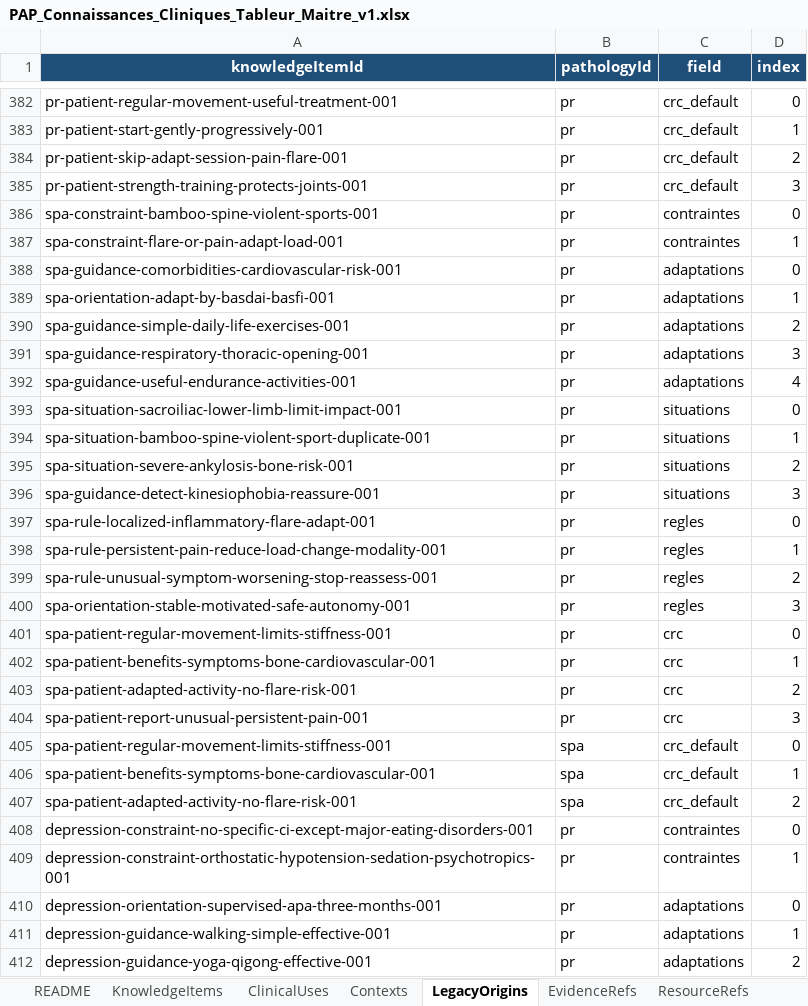
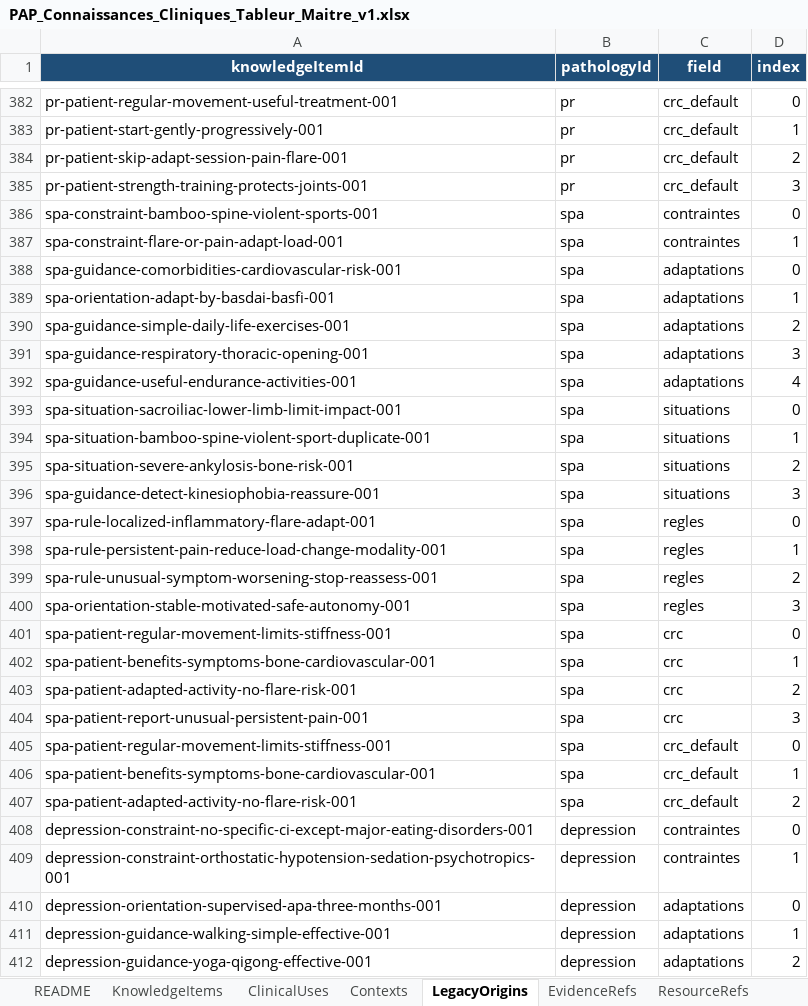
Before and after one commit to AbBe-web/PAP-Plateforme-dev, an Excel workbook: data/clinical-knowledge/PAP_Connaissances_Cliniques_Tableur_Maitre_v1.xlsx, sheet LegacyOrigins, drawn as a sheet; only a part is shown, gaps mark what is left out; values as stored, in another font and other column widths than the file's, no borders; table styles not drawn; the diff covers the shown part only; the diff names each change by its address in the sheet, - before the commit and + after, or states it on an @@ line.

Commit message:
fix(clinical-knowledge): correct pathology context links

```diff
--- a/data/clinical-knowledge/PAP_Connaissances_Cliniques_Tableur_Maitre_v1.xlsx (sheet LegacyOrigins)
+++ b/data/clinical-knowledge/PAP_Connaissances_Cliniques_Tableur_Maitre_v1.xlsx (sheet LegacyOrigins)
-B386:B404 (pathologyId): pr
+B386:B404 (pathologyId): spa
-B408:B412 (pathologyId): pr
+B408:B412 (pathologyId): depression
```
Also changed, not shown: 146 edited cells elsewhere in this sheet, sheet Contexts, 1 other file.
